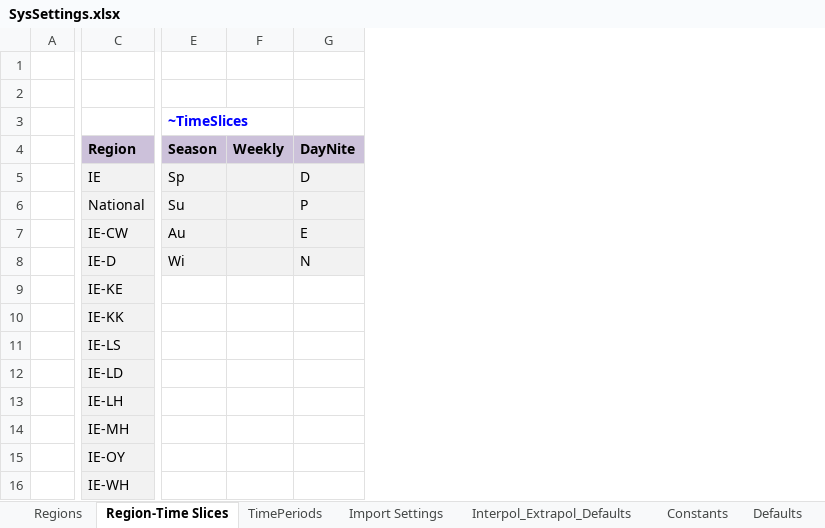
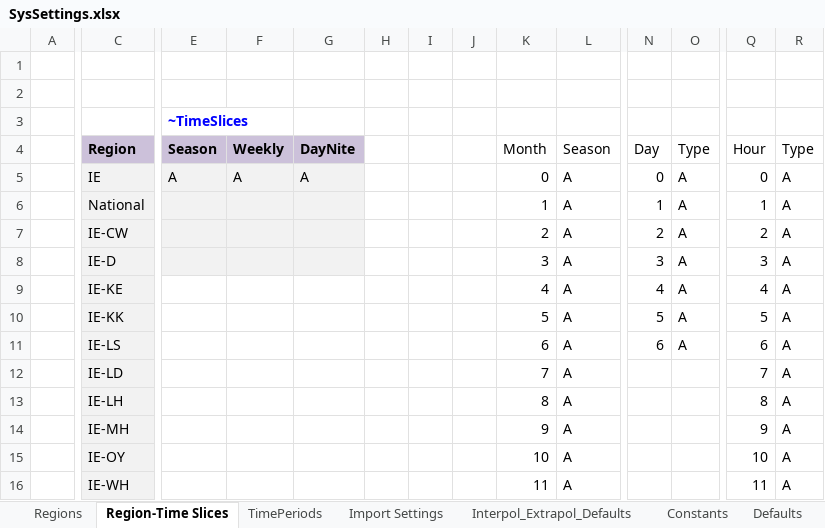
Before and after one commit to MaREI-EPMG/TIM-archived, an Excel workbook: SysSettings.xlsx, sheet Region-Time Slices, drawn as a sheet; only a part is shown, gaps mark what is left out; values as stored, in another font and other column widths than the file's, no borders; charts and pictures and table styles not drawn; the diff covers the shown part only; the diff names each change by its address in the sheet, - before the commit and + after, or states it on an @@ line.

Commit message:
Add Scen_SubAnnual_Data.xlsx and modify SysSettings.xlsx accordingly

```diff
--- a/SysSettings.xlsx (sheet Region-Time Slices)
+++ b/SysSettings.xlsx (sheet Region-Time Slices)
+column H, empty
+column I, empty
+column J, empty
+column K (Month), rows 5-16: 0 | 1 | 2 | 3 | 4 | 5 | 6 | 7 | 8 | 9 | 10 | 11
+column L (Season), rows 5-16: all A
+column N (Day), rows 5-11: 0 | 1 | 2 | 3 | 4 | 5 | 6
+column O (Type), rows 5-11: all A
+column Q (Hour), rows 5-16: 0 | 1 | 2 | 3 | 4 | 5 | 6 | 7 | 8 | 9 | 10 | 11
+column R (Type), rows 5-16: all A
-E5 (Season): Sp
+E5 (Season): A
-F5 (Weekly): (empty)
+F5 (Weekly): A
-G5 (DayNite): D
+G5 (DayNite): A
-E6 (Season): Su
+E6 (Season): (empty)
-G6 (DayNite): P
+G6 (DayNite): (empty)
-E7 (Season): Au
+E7 (Season): (empty)
-G7 (DayNite): E
+G7 (DayNite): (empty)
-E8 (Season): Wi
+E8 (Season): (empty)
-G8 (DayNite): N
+G8 (DayNite): (empty)
```
Also changed, not shown: 2 added columns elsewhere in this sheet, charts or pictures, 1 other file.
